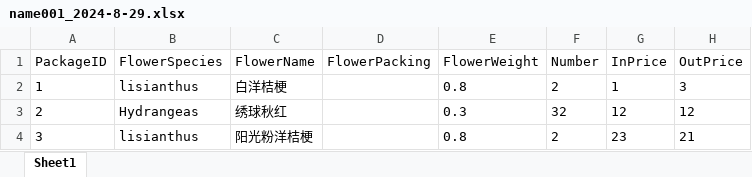
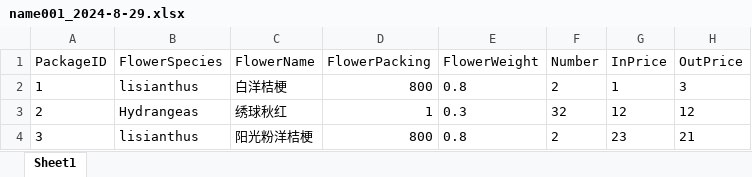
Before and after one commit to Y-small-space/FlowerShopWeb, an Excel workbook: DateBase/orders/name001_2024-8-29.xlsx, sheet Sheet1, drawn as a sheet; values as stored, in another font and other column widths than the file's, no borders; the diff names each change by its address in the sheet, - before the commit and + after, or states it on an @@ line.

Commit message:
Update DateBase/orders/name001_2024-8-29.xlsx

```diff
--- a/DateBase/orders/name001_2024-8-29.xlsx (sheet Sheet1)
+++ b/DateBase/orders/name001_2024-8-29.xlsx (sheet Sheet1)
-D2 (FlowerPacking): (empty)
+D2 (FlowerPacking): 800
-D3 (FlowerPacking): (empty)
+D3 (FlowerPacking): 1
-D4 (FlowerPacking): (empty)
+D4 (FlowerPacking): 800
```
